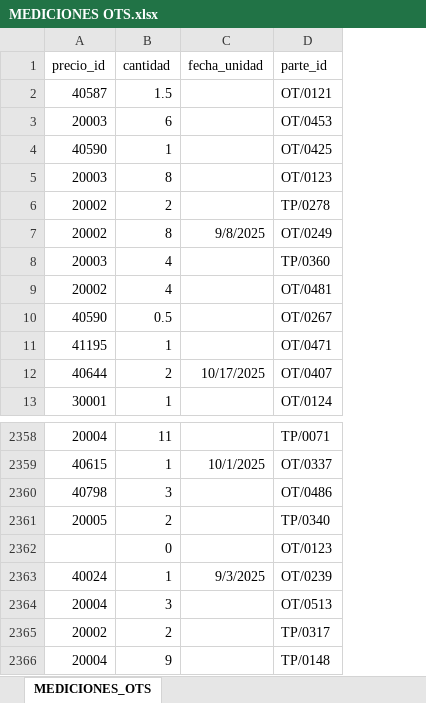
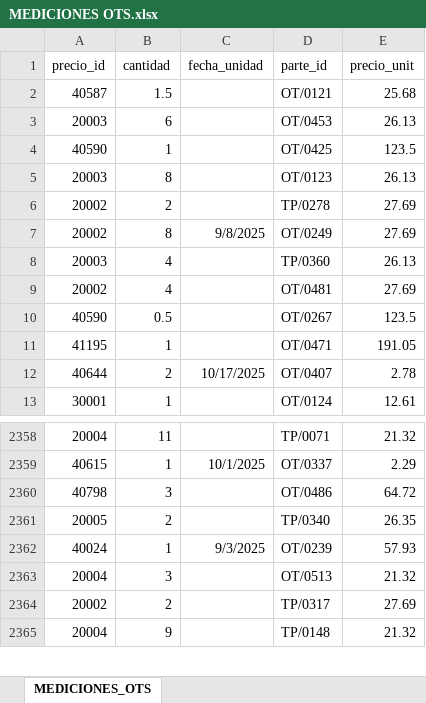
Before and after one commit to SieuPepe/v1.04_1812, an Excel workbook: MEDICIONES OTS.xlsx, sheet MEDICIONES_OTS, drawn as a sheet; only a part is shown, gaps mark what is left out; values as stored, in another font and other column widths than the file's, no borders; removed rows and columns are numbered as before the commit, all else as after; the diff names each change by its address in the sheet, - before the commit and + after, or states it on an @@ line.

Commit message:
Partidas a inserttar con precios unitarios

```diff
--- a/MEDICIONES OTS.xlsx (sheet MEDICIONES_OTS)
+++ b/MEDICIONES OTS.xlsx (sheet MEDICIONES_OTS)
+column E (precio_unit), rows 2-13: 25.68 | 26.13 | 123.5 | 26.13 | 27.69 | 27.69 | 26.13 | 27.69 | 123.5 | 191.05 | 2.78 | 12.61; rows 2358-2365: 21.32 | 2.29 | 64.72 | 26.35 | 57.93 | 21.32 | 27.69 | 21.32
-row 2362:  | 0 |  | OT/0123
```
